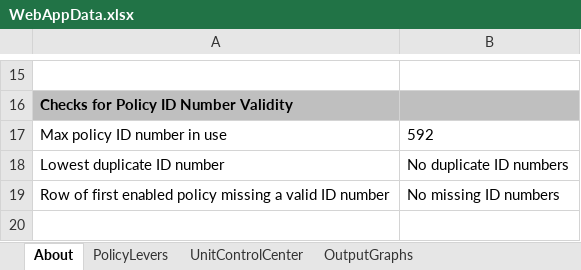
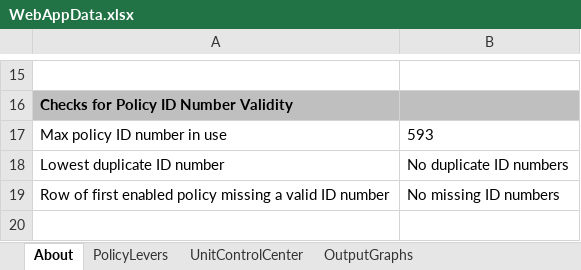
Before and after one commit to EnergyInnovation/eps-minnesota, an Excel workbook: WebAppData.xlsx, sheet About, drawn as a sheet; only a part is shown, gaps mark what is left out; values as stored, in another font and other column widths than the file's, no borders; conditional formats not drawn; the diff names each change by its address in the sheet, - before the commit and + after, or states it on an @@ line.

```diff
--- a/WebAppData.xlsx (sheet About)
+++ b/WebAppData.xlsx (sheet About)
-B17: 592
+B17: 593
```
Also changed, not shown: sheet PolicyLevers, sheet OutputGraphs, InputData/trans/PCiCDTdtTDM/Perc Chng in Cargo Dist Transported due to TDM.xlsx, 1 other file.
